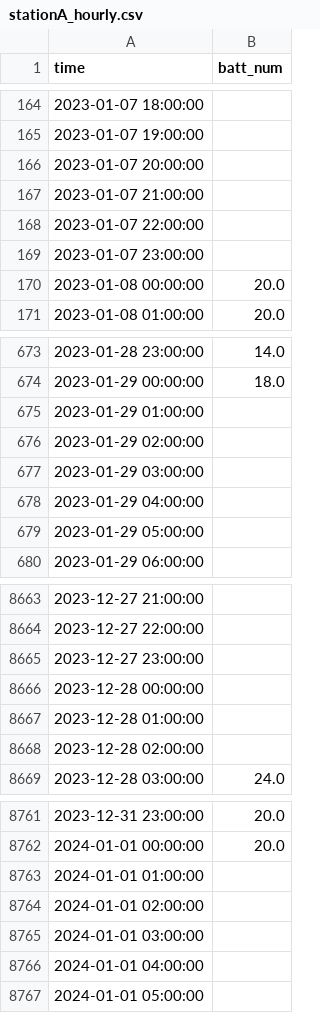
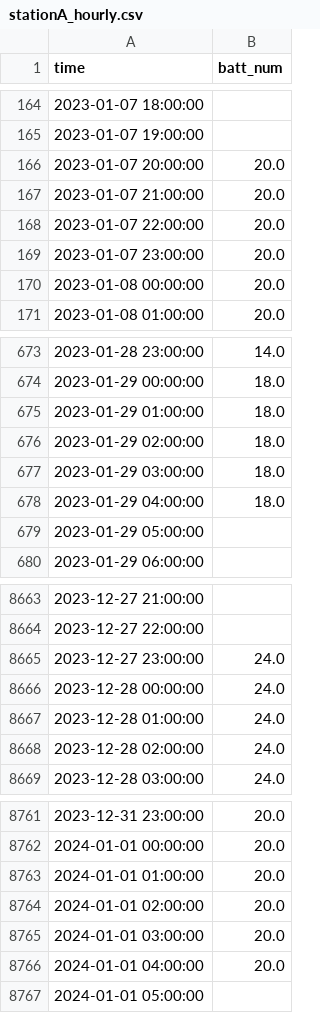
Before and after one commit to jhyeoh2002/BSS_V2B, a CSV file: Data/stationA_hourly.csv, drawn as a sheet; only a part is shown, gaps mark what is left out; the diff covers the shown part only.

```diff
--- a/Data/stationA_hourly.csv
+++ b/Data/stationA_hourly.csv
@@ -165,6 +165,6 @@ time,batt_num
 2023-01-07 19:00:00,
-2023-01-07 20:00:00,
-2023-01-07 21:00:00,
-2023-01-07 22:00:00,
-2023-01-07 23:00:00,
+2023-01-07 20:00:00,20.0
+2023-01-07 21:00:00,20.0
+2023-01-07 22:00:00,20.0
+2023-01-07 23:00:00,20.0
 2023-01-08 00:00:00,20.0
@@ -674,6 +674,6 @@ time,batt_num
 2023-01-29 00:00:00,18.0
-2023-01-29 01:00:00,
-2023-01-29 02:00:00,
-2023-01-29 03:00:00,
-2023-01-29 04:00:00,
+2023-01-29 01:00:00,18.0
+2023-01-29 02:00:00,18.0
+2023-01-29 03:00:00,18.0
+2023-01-29 04:00:00,18.0
 2023-01-29 05:00:00,
@@ -8664,6 +8664,6 @@ time,batt_num
 2023-12-27 22:00:00,
-2023-12-27 23:00:00,
-2023-12-28 00:00:00,
-2023-12-28 01:00:00,
-2023-12-28 02:00:00,
+2023-12-27 23:00:00,24.0
+2023-12-28 00:00:00,24.0
+2023-12-28 01:00:00,24.0
+2023-12-28 02:00:00,24.0
 2023-12-28 03:00:00,24.0
@@ -8762,6 +8762,6 @@ time,batt_num
 2024-01-01 00:00:00,20.0
-2024-01-01 01:00:00,
-2024-01-01 02:00:00,
-2024-01-01 03:00:00,
-2024-01-01 04:00:00,
+2024-01-01 01:00:00,20.0
+2024-01-01 02:00:00,20.0
+2024-01-01 03:00:00,20.0
+2024-01-01 04:00:00,20.0
 2024-01-01 05:00:00,
```
Also changed, not shown: 93 edited cells elsewhere in this file, Data/stationB_hourly.csv, 3 other files.
